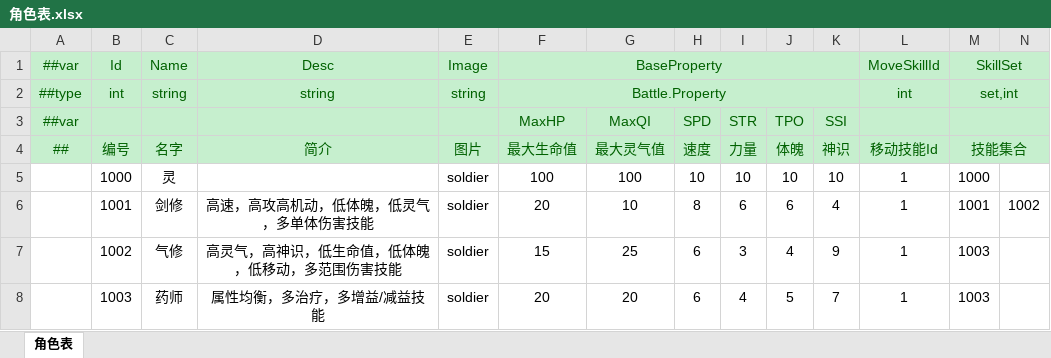
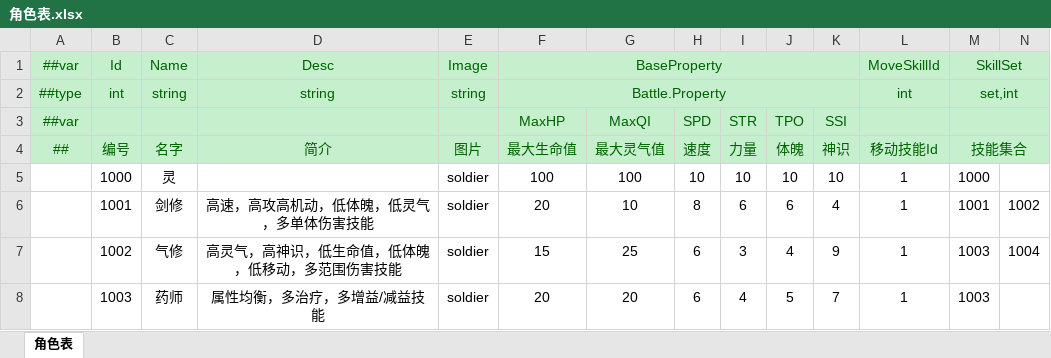
Before and after one commit to cnImpulse/HEDAO, an Excel workbook: 新导表工具/DataTables/Datas/角色表.xlsx, sheet 角色表, drawn as a sheet; values as stored, in another font and other column widths than the file's, no borders; the diff names each change by its address in the sheet, - before the commit and + after, or states it on an @@ line.

```diff
--- a/新导表工具/DataTables/Datas/角色表.xlsx (sheet 角色表)
+++ b/新导表工具/DataTables/Datas/角色表.xlsx (sheet 角色表)
-N7: (empty)
+N7: 1004
```
Also changed, not shown: 新导表工具/DataTables/Datas/技能表.xlsx, 7 other files.
